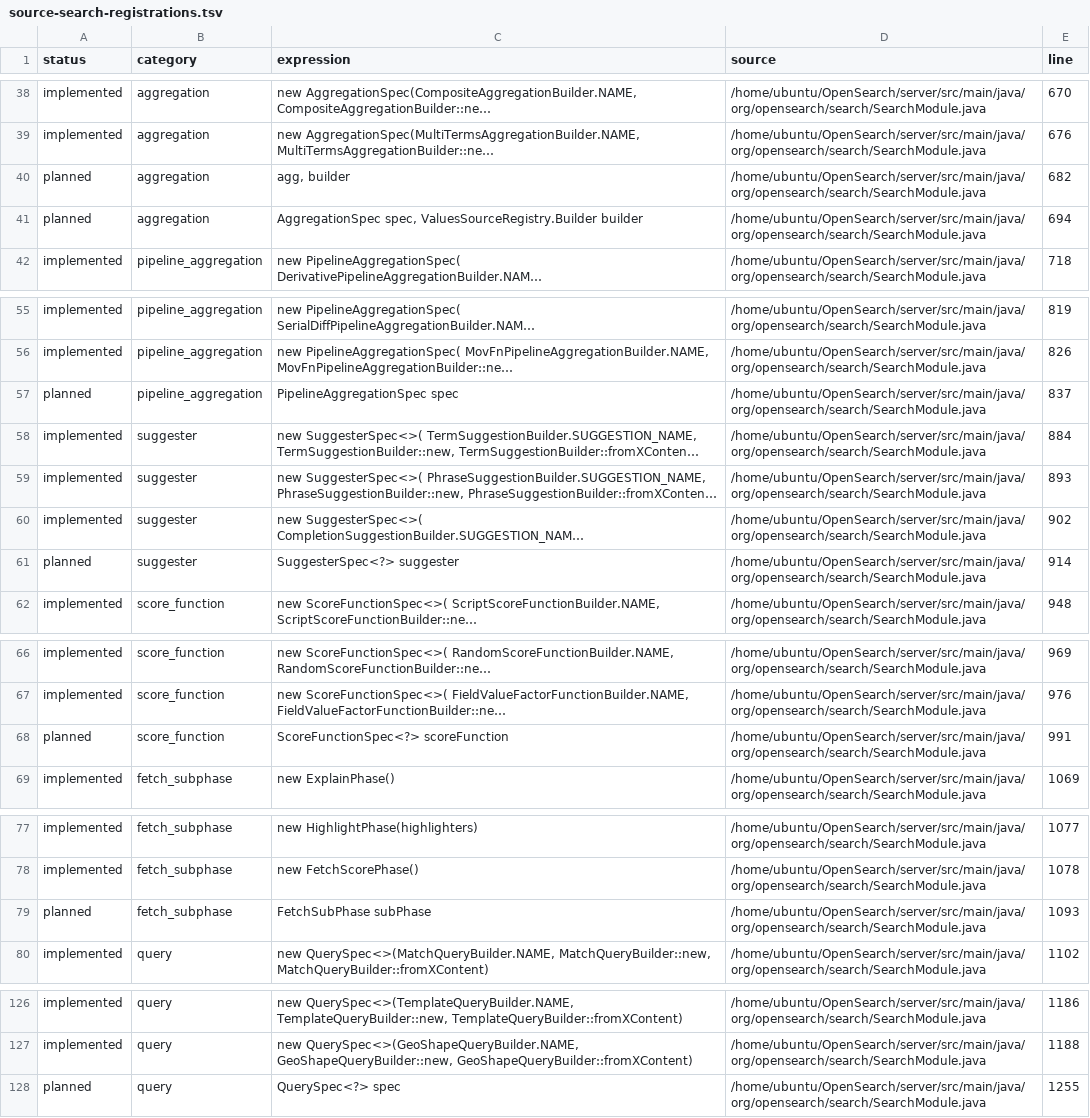
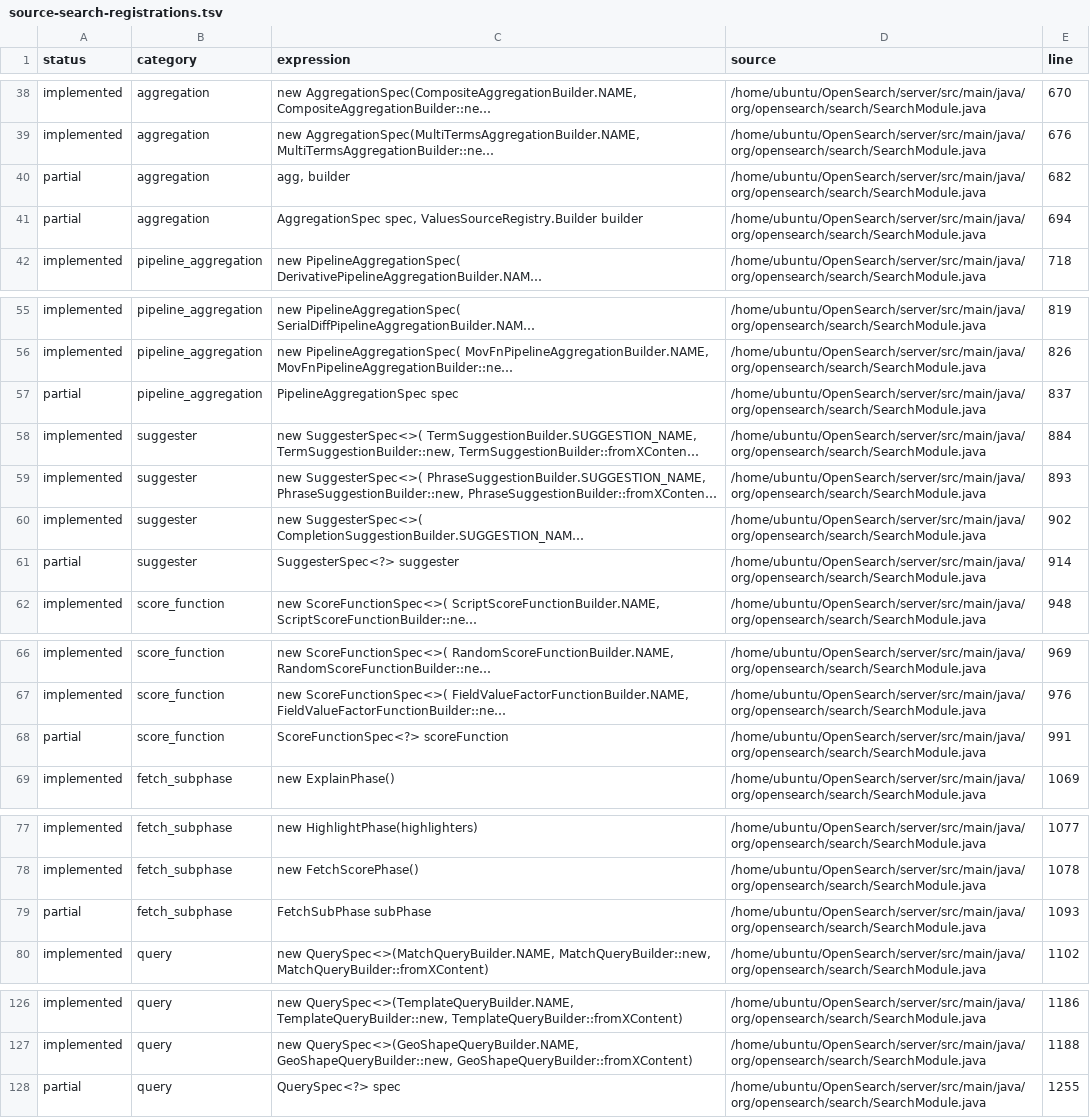
Before and after one commit to greidron/steelsearch, a TSV file: docs/rust-port/generated/source-search-registrations.tsv, drawn as a sheet; only a part is shown, gaps mark what is left out; long unchanged cells end in …; the diff names each change by its address in the sheet, - before the commit and + after, or states it on an @@ line.

```diff
--- a/docs/rust-port/generated/source-search-registrations.tsv
+++ b/docs/rust-port/generated/source-search-registrations.tsv
-A40:A41 (status): planned
+A40:A41 (status): partial
-A57 (status): planned
+A57 (status): partial
-A61 (status): planned
+A61 (status): partial
-A68 (status): planned
+A68 (status): partial
-A79 (status): planned
+A79 (status): partial
-A128 (status): planned
+A128 (status): partial
```
Also changed, not shown: docs/rust-port/generated/source-compatibility-matrix.tsv, 7 other files.
